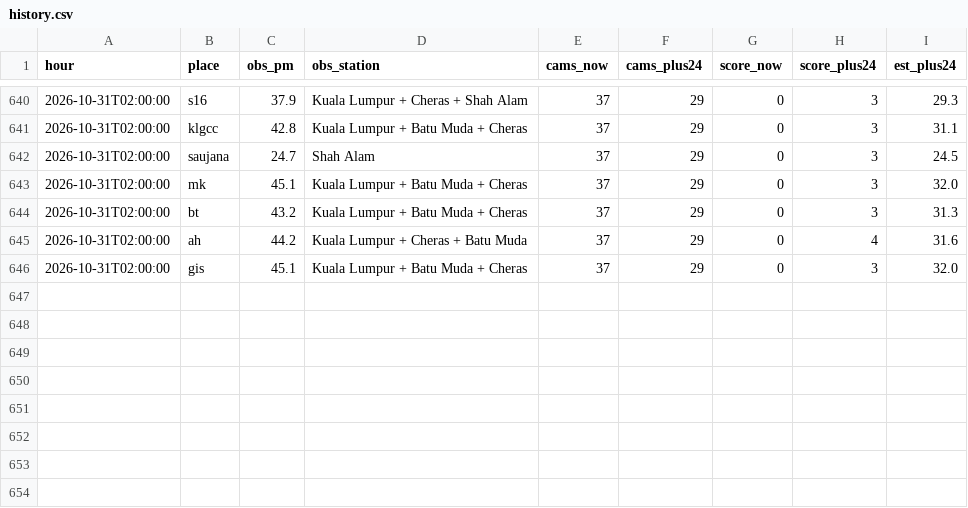
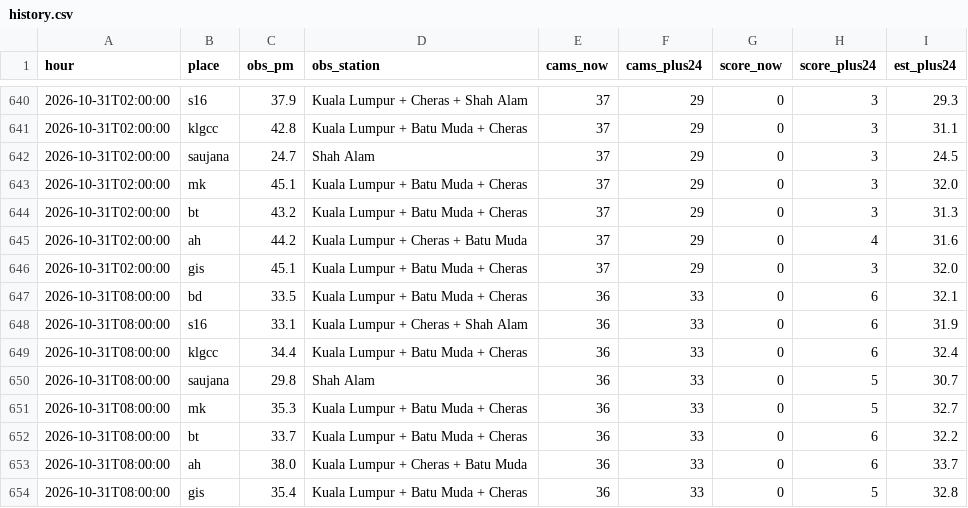
Before and after one commit to xdrbj5wqkf-lang/haze-watch, a CSV file: data/history.csv, drawn as a sheet; only a part is shown, gaps mark what is left out; the diff names each change by its address in the sheet, - before the commit and + after, or states it on an @@ line.

Commit message:
Hourly data 2026-10-31T08:00Z

```diff
--- a/data/history.csv
+++ b/data/history.csv
+row 647: 2026-10-31T08:00:00 | bd | 33.5 | Kuala Lumpur + Batu Muda + Cheras | 36 | 33 | 0 | 6 | 32.1
+row 648: 2026-10-31T08:00:00 | s16 | 33.1 | Kuala Lumpur + Cheras + Shah Alam | 36 | 33 | 0 | 6 | 31.9
+row 649: 2026-10-31T08:00:00 | klgcc | 34.4 | Kuala Lumpur + Batu Muda + Cheras | 36 | 33 | 0 | 6 | 32.4
+row 650: 2026-10-31T08:00:00 | saujana | 29.8 | Shah Alam | 36 | 33 | 0 | 5 | 30.7
+row 651: 2026-10-31T08:00:00 | mk | 35.3 | Kuala Lumpur + Batu Muda + Cheras | 36 | 33 | 0 | 5 | 32.7
+row 652: 2026-10-31T08:00:00 | bt | 33.7 | Kuala Lumpur + Batu Muda + Cheras | 36 | 33 | 0 | 6 | 32.2
+row 653: 2026-10-31T08:00:00 | ah | 38.0 | Kuala Lumpur + Cheras + Batu Muda | 36 | 33 | 0 | 6 | 33.7
+row 654: 2026-10-31T08:00:00 | gis | 35.4 | Kuala Lumpur + Batu Muda + Cheras | 36 | 33 | 0 | 5 | 32.8
```
